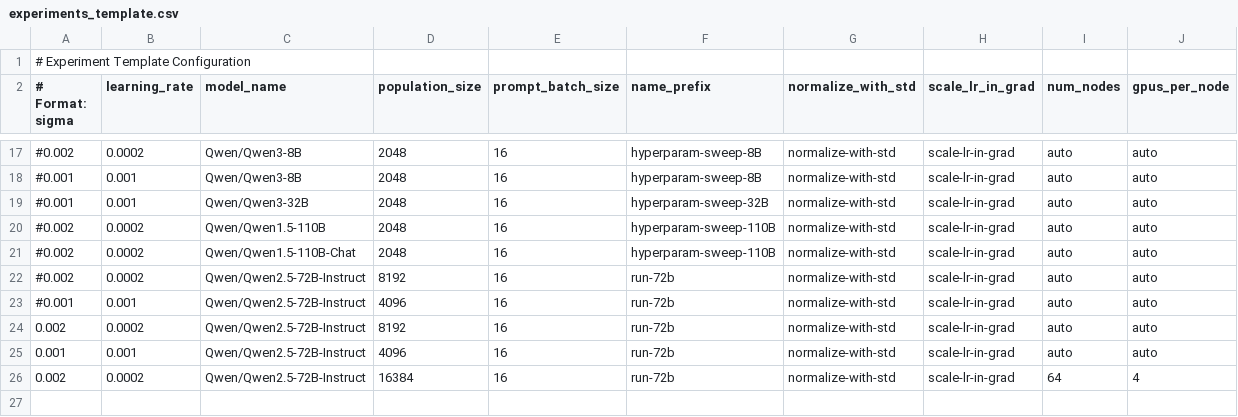
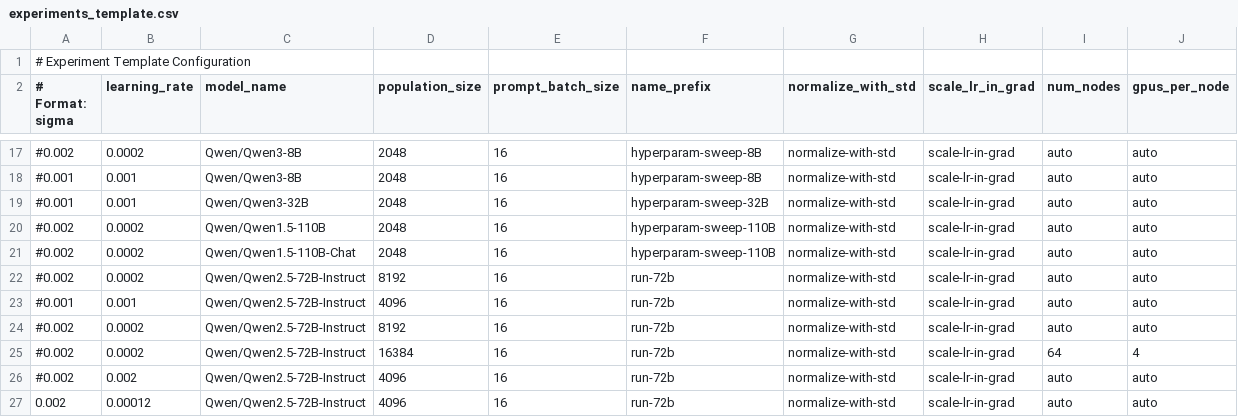
Before and after one commit to siyanabandrova-dotcom/ES, a CSV file: experiments_template.csv, drawn as a sheet; only a part is shown, gaps mark what is left out.

```diff
--- a/experiments_template.csv
+++ b/experiments_template.csv
@@ -23,4 +23,5 @@
 #0.001,0.001,Qwen/Qwen2.5-72B-Instruct,4096,16,run-72b,normalize-with-std,scale-lr-in-grad,auto,auto
-0.002,0.0002,Qwen/Qwen2.5-72B-Instruct,8192,16,run-72b,normalize-with-std,scale-lr-in-grad,auto,auto
-0.001,0.001,Qwen/Qwen2.5-72B-Instruct,4096,16,run-72b,normalize-with-std,scale-lr-in-grad,auto,auto
-0.002,0.0002,Qwen/Qwen2.5-72B-Instruct,16384,16,run-72b,normalize-with-std,scale-lr-in-grad,64,4
+#0.002,0.0002,Qwen/Qwen2.5-72B-Instruct,8192,16,run-72b,normalize-with-std,scale-lr-in-grad,auto,auto
+#0.002,0.0002,Qwen/Qwen2.5-72B-Instruct,16384,16,run-72b,normalize-with-std,scale-lr-in-grad,64,4
+#0.002,0.002,Qwen/Qwen2.5-72B-Instruct,4096,16,run-72b,normalize-with-std,scale-lr-in-grad,auto,auto
+0.002,0.00012,Qwen/Qwen2.5-72B-Instruct,4096,16,run-72b,normalize-with-std,scale-lr-in-grad,auto,auto
```
Also changed, not shown: experiments.csv.
